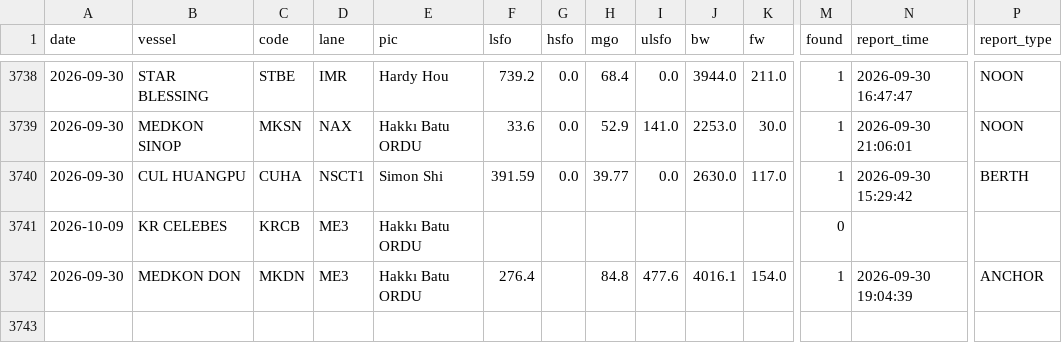
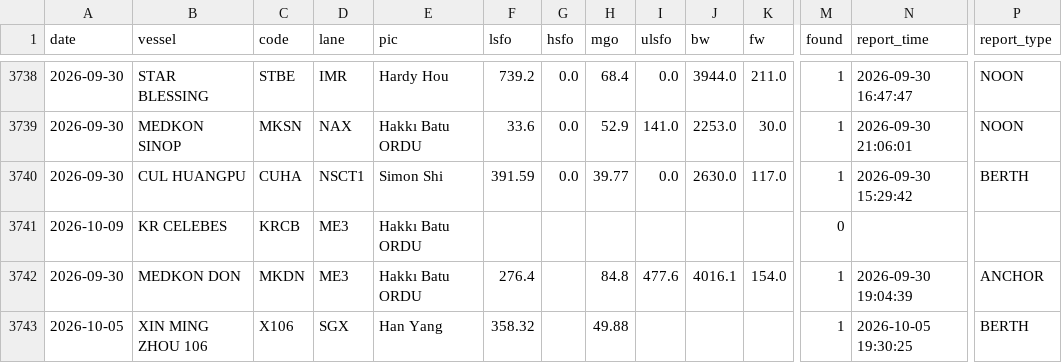
Before and after one commit to LeahLiuL/Claw-Report, a CSV file: rob_data/rob_history.csv, drawn as a sheet; only a part is shown, gaps mark what is left out; rows hold the shown columns only; the diff names each change by its address in the sheet, - before the commit and + after, or states it on an @@ line.

```diff
--- a/rob_data/rob_history.csv
+++ b/rob_data/rob_history.csv
+row 3743: 2026-10-05 | XIN MING ZHOU 106 | X106 | SGX | Han Yang | 358.32 |  | 49.88 |  |  |  | 1 | 2026-10-05 19:30:25 | BERTH
```
Also changed, not shown: rob_data/draft_history.csv, 3 other files.
